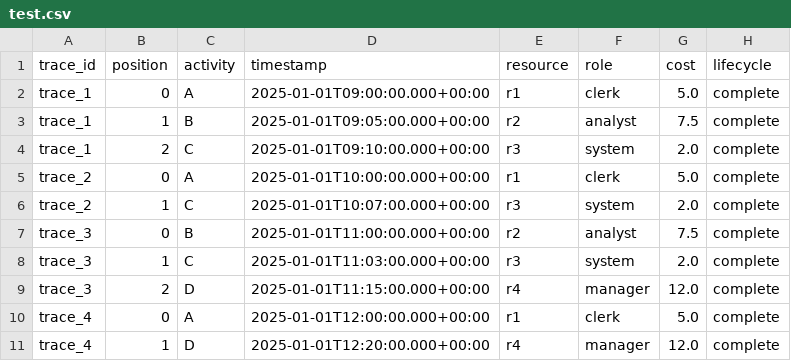
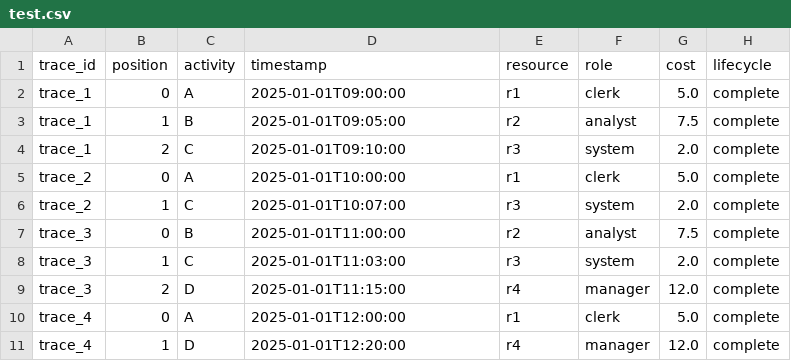
Before and after one commit to siesta-tool/siesta-framework, a CSV file: siesta_framework/datasets/test.csv, drawn as a sheet.

```diff
--- a/siesta_framework/datasets/test.csv
+++ b/siesta_framework/datasets/test.csv
@@ -1,11 +1,11 @@
 trace_id,position,activity,timestamp,resource,role,cost,lifecycle
-trace_1,0,A,2025-01-01T09:00:00.000+00:00,r1,clerk,5.0,complete
-trace_1,1,B,2025-01-01T09:05:00.000+00:00,r2,analyst,7.5,complete
-trace_1,2,C,2025-01-01T09:10:00.000+00:00,r3,system,2.0,complete
-trace_2,0,A,2025-01-01T10:00:00.000+00:00,r1,clerk,5.0,complete
-trace_2,1,C,2025-01-01T10:07:00.000+00:00,r3,system,2.0,complete
-trace_3,0,B,2025-01-01T11:00:00.000+00:00,r2,analyst,7.5,complete
-trace_3,1,C,2025-01-01T11:03:00.000+00:00,r3,system,2.0,complete
-trace_3,2,D,2025-01-01T11:15:00.000+00:00,r4,manager,12.0,complete
-trace_4,0,A,2025-01-01T12:00:00.000+00:00,r1,clerk,5.0,complete
-trace_4,1,D,2025-01-01T12:20:00.000+00:00,r4,manager,12.0,complete
+trace_1,0,A,2025-01-01T09:00:00,r1,clerk,5.0,complete
+trace_1,1,B,2025-01-01T09:05:00,r2,analyst,7.5,complete
+trace_1,2,C,2025-01-01T09:10:00,r3,system,2.0,complete
+trace_2,0,A,2025-01-01T10:00:00,r1,clerk,5.0,complete
+trace_2,1,C,2025-01-01T10:07:00,r3,system,2.0,complete
+trace_3,0,B,2025-01-01T11:00:00,r2,analyst,7.5,complete
+trace_3,1,C,2025-01-01T11:03:00,r3,system,2.0,complete
+trace_3,2,D,2025-01-01T11:15:00,r4,manager,12.0,complete
+trace_4,0,A,2025-01-01T12:00:00,r1,clerk,5.0,complete
+trace_4,1,D,2025-01-01T12:20:00,r4,manager,12.0,complete
```
Also changed, not shown: 4 other files.
